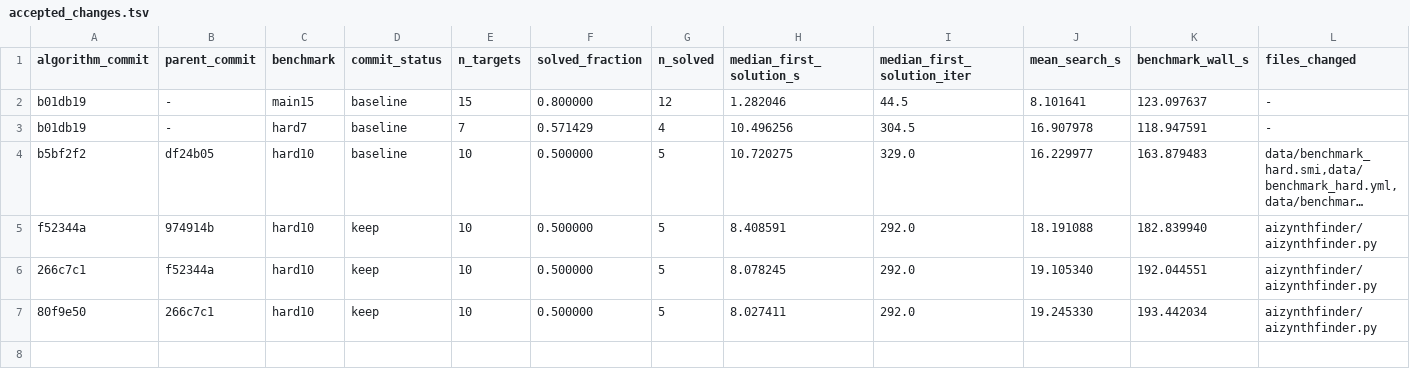
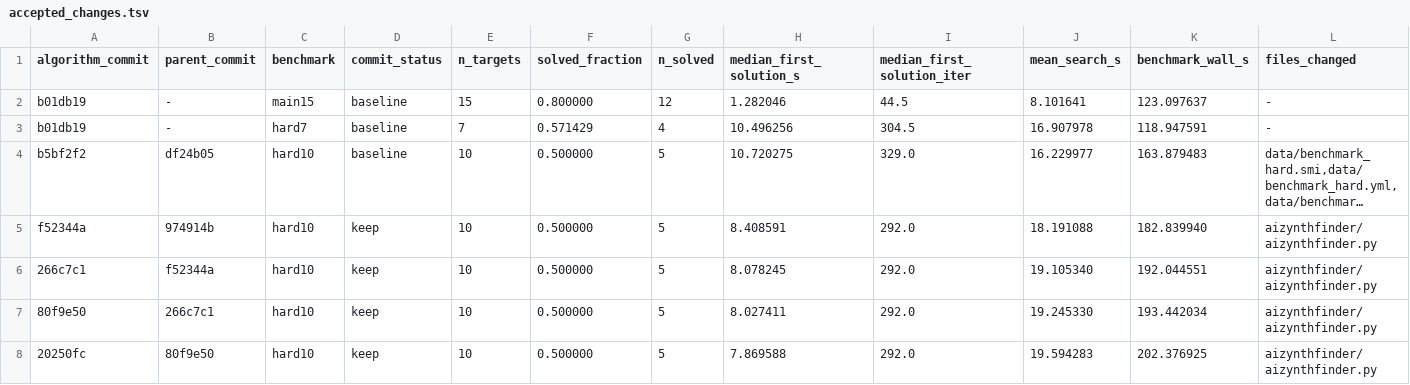
Before and after one commit to pagel-s/aizynthfinder, a TSV file: research/accepted_changes.tsv, drawn as a sheet; only a part is shown; long unchanged cells end in …; rows hold the shown columns only; the diff names each change by its address in the sheet, - before the commit and + after, or states it on an @@ line.

Commit message:
record hard10 keep for ringbreaker rescue

```diff
--- a/research/accepted_changes.tsv
+++ b/research/accepted_changes.tsv
+row 8: 20250fc | 80f9e50 | hard10 | keep | 10 | 0.500000 | 5 | 7.869588 | 292.0 | 19.594283 | 202.376925 | aizynthfinder/aizynthfinder.py
```
